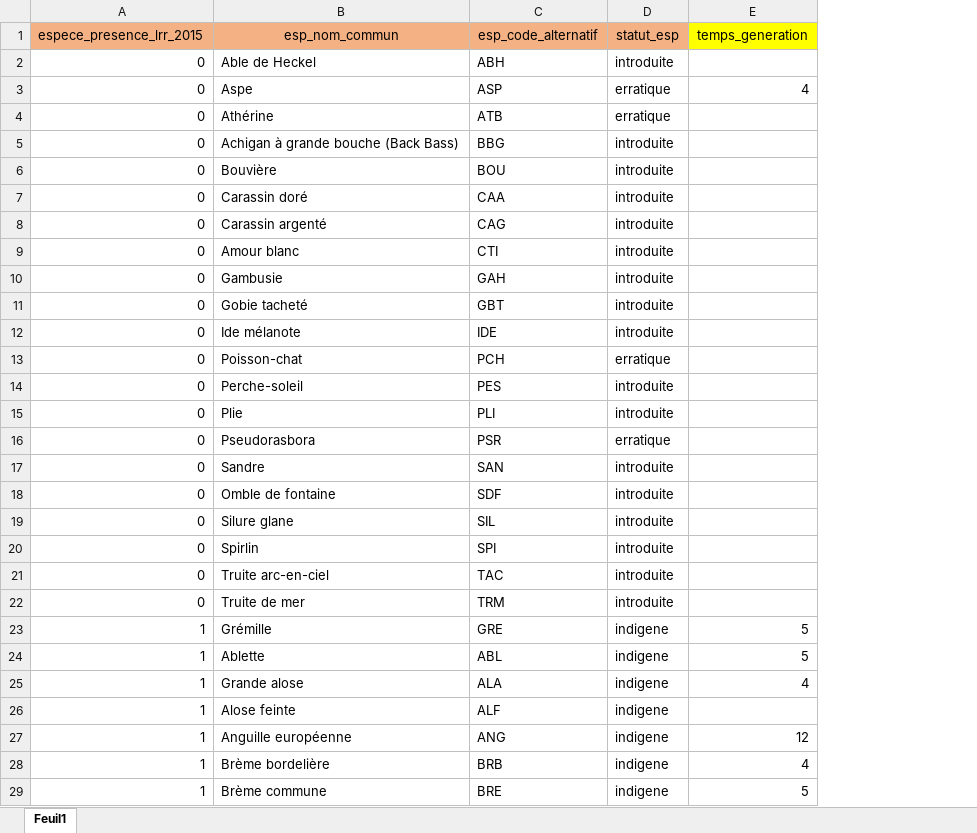
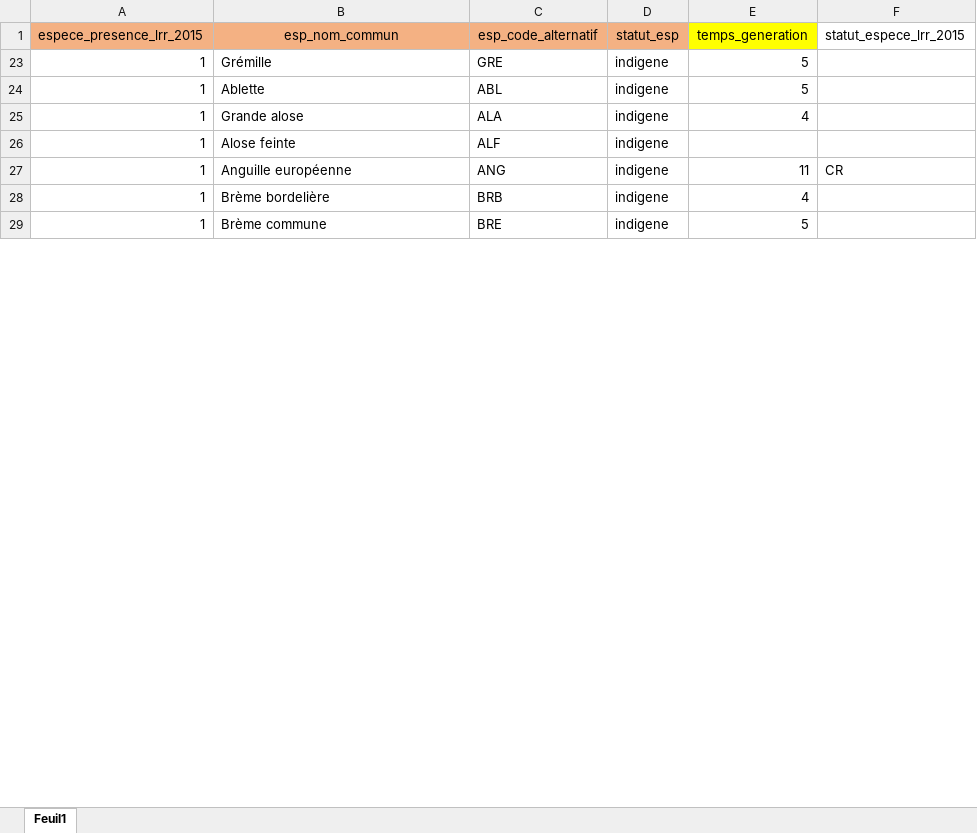
Before and after one commit to PascalIrz/liste_rouge_regionale, an Excel workbook: raw_data/selection_taxon_lrr.xlsx, sheet Feuil1, drawn as a sheet; only a part is shown; values as stored, in another font and other column widths than the file's, no borders; removed rows and columns are numbered as before the commit, all else as after; the diff names each change by its address in the sheet, - before the commit and + after, or states it on an @@ line.

```diff
--- a/raw_data/selection_taxon_lrr.xlsx (sheet Feuil1)
+++ b/raw_data/selection_taxon_lrr.xlsx (sheet Feuil1)
+column F (statut_espece_lrr_2015), row 27: CR
@@ row 2 hidden: 0 | Able de Heckel | ABH | introduite @@
@@ row 3 hidden: 0 | Aspe | ASP | erratique | 4 @@
@@ row 4 hidden: 0 | Athérine | ATB | erratique @@
@@ row 5 hidden: 0 | Achigan à grande bouche (Back Bass) | BBG | introduite @@
@@ row 6 hidden: 0 | Bouvière | BOU | introduite @@
@@ row 7 hidden: 0 | Carassin doré | CAA | introduite @@
@@ row 8 hidden: 0 | Carassin argenté | CAG | introduite @@
@@ row 9 hidden: 0 | Amour blanc | CTI | introduite @@
@@ row 10 hidden: 0 | Gambusie | GAH | introduite @@
@@ row 11 hidden: 0 | Gobie tacheté | GBT | introduite @@
@@ row 12 hidden: 0 | Ide mélanote | IDE | introduite @@
@@ row 13 hidden: 0 | Poisson-chat | PCH | erratique @@
@@ row 14 hidden: 0 | Perche-soleil | PES | introduite @@
@@ row 15 hidden: 0 | Plie | PLI | introduite @@
@@ row 16 hidden: 0 | Pseudorasbora | PSR | erratique @@
@@ row 17 hidden: 0 | Sandre | SAN | introduite @@
@@ row 18 hidden: 0 | Omble de fontaine | SDF | introduite @@
@@ row 19 hidden: 0 | Silure glane | SIL | introduite @@
@@ row 20 hidden: 0 | Spirlin | SPI | introduite @@
@@ row 21 hidden: 0 | Truite arc-en-ciel | TAC | introduite @@
@@ row 22 hidden: 0 | Truite de mer | TRM | introduite @@
-E27 (temps_generation): 12
+E27 (temps_generation): 11
```
Also changed, not shown: 12 other files.
